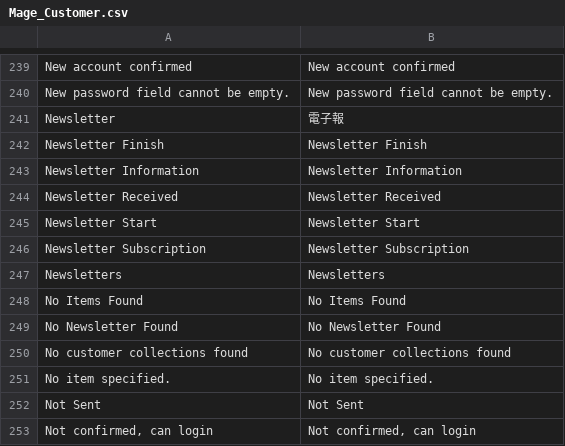
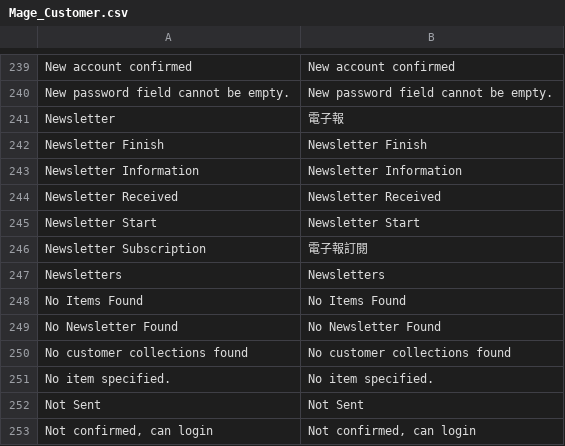
Before and after one commit to gamlinnia/li_magento, a CSV file: app/locale/zh_TW/Mage_Customer.csv, drawn as a sheet; only a part is shown, gaps mark what is left out.

Commit message:
zh_tw locale translation

```diff
--- a/app/locale/zh_TW/Mage_Customer.csv
+++ b/app/locale/zh_TW/Mage_Customer.csv
@@ -245,3 +245,3 @@
 "Newsletter Start","Newsletter Start"
-"Newsletter Subscription","Newsletter Subscription"
+"Newsletter Subscription","電子報訂閱"
 "Newsletters","Newsletters"
```
Also changed, not shown: app/locale/zh_TW/Mage_Newsletter.csv, app/locale/zh_TW/Mage_Sales.csv.
